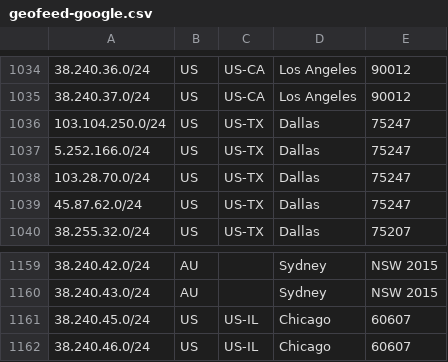
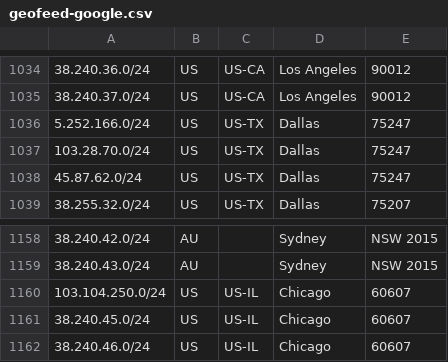
Before and after one commit to as931/geolocation, a CSV file: geofeed-google.csv, drawn as a sheet; only a part is shown, gaps mark what is left out.

```diff
--- a/geofeed-google.csv
+++ b/geofeed-google.csv
@@ -1035,3 +1035,2 @@
 38.240.37.0/24,US,US-CA,Los Angeles,90012
-103.104.250.0/24,US,US-TX,Dallas,75247
 5.252.166.0/24,US,US-TX,Dallas,75247
@@ -1160,2 +1159,3 @@
 38.240.43.0/24,AU,,Sydney,NSW 2015
+103.104.250.0/24,US,US-IL,Chicago,60607
 38.240.45.0/24,US,US-IL,Chicago,60607
```
Also changed, not shown: geofeed.csv, 1 other file.
